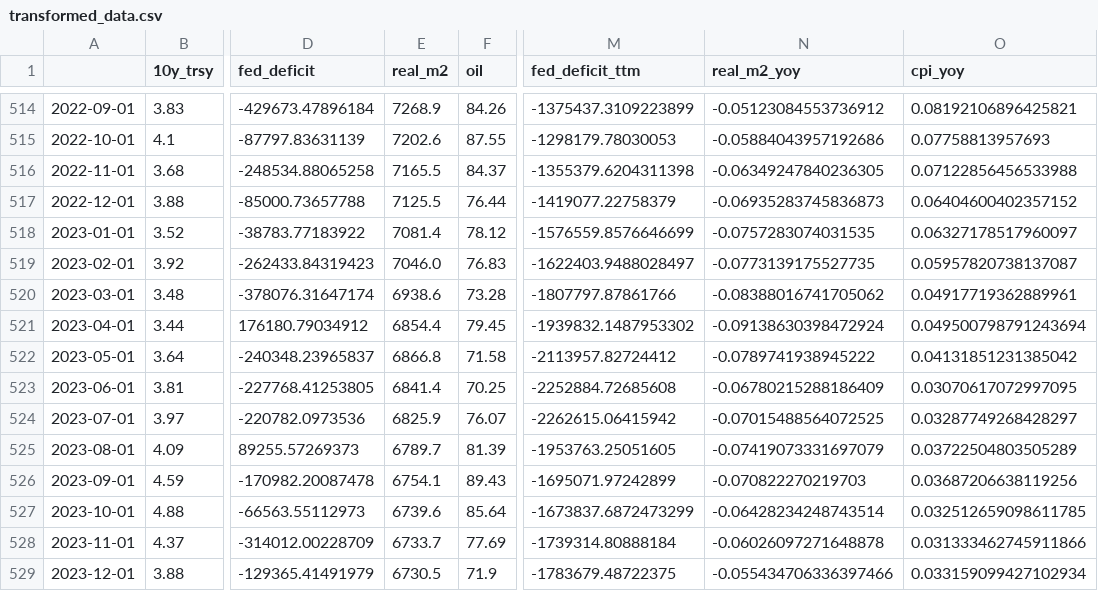
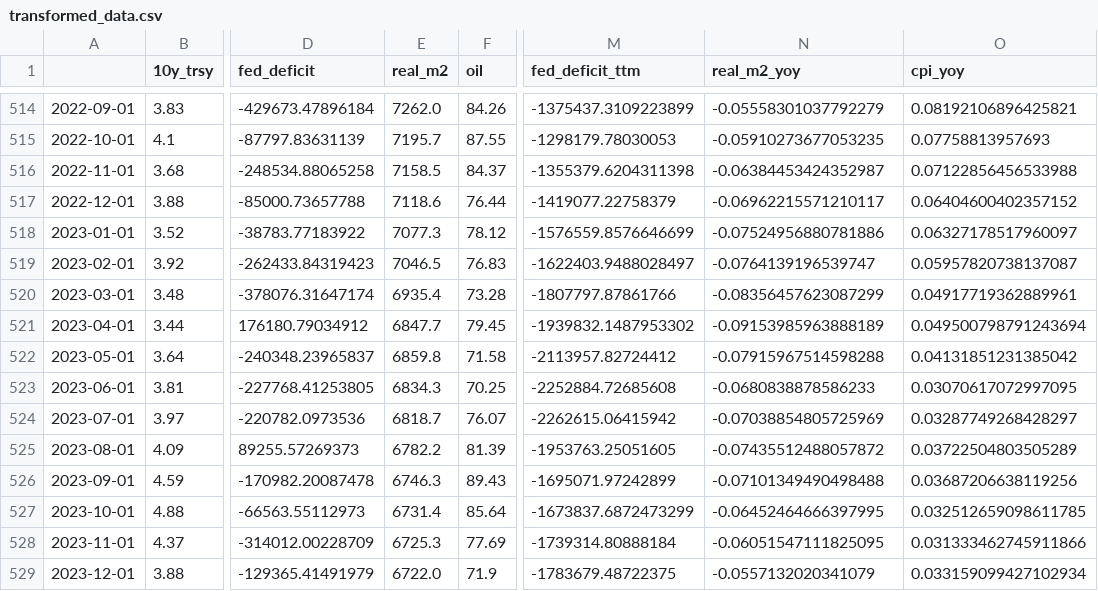
Before and after one commit to clementtan1990/TradingInsights, a CSV file: docs/data/transformed_data.csv, drawn as a sheet; only a part is shown, gaps mark what is left out; the diff covers the shown part only; the diff names each change by its address in the sheet, - before the commit and + after, or states it on an @@ line.

```diff
--- a/docs/data/transformed_data.csv
+++ b/docs/data/transformed_data.csv
-E514 (real_m2): 7268.9
+E514 (real_m2): 7262.0
-N514 (real_m2_yoy): -0.05123084553736912
+N514 (real_m2_yoy): -0.05558301037792279
-E515 (real_m2): 7202.6
+E515 (real_m2): 7195.7
-N515 (real_m2_yoy): -0.05884043957192686
+N515 (real_m2_yoy): -0.05910273677053235
-E516 (real_m2): 7165.5
+E516 (real_m2): 7158.5
-N516 (real_m2_yoy): -0.06349247840236305
+N516 (real_m2_yoy): -0.06384453424352987
-E517 (real_m2): 7125.5
+E517 (real_m2): 7118.6
-N517 (real_m2_yoy): -0.06935283745836873
+N517 (real_m2_yoy): -0.06962215571210117
-E518 (real_m2): 7081.4
+E518 (real_m2): 7077.3
-N518 (real_m2_yoy): -0.0757283074031535
+N518 (real_m2_yoy): -0.07524956880781886
-E519 (real_m2): 7046.0
+E519 (real_m2): 7046.5
-N519 (real_m2_yoy): -0.0773139175527735
+N519 (real_m2_yoy): -0.0764139196539747
-E520 (real_m2): 6938.6
+E520 (real_m2): 6935.4
-N520 (real_m2_yoy): -0.08388016741705062
+N520 (real_m2_yoy): -0.08356457623087299
-E521 (real_m2): 6854.4
+E521 (real_m2): 6847.7
-N521 (real_m2_yoy): -0.09138630398472924
+N521 (real_m2_yoy): -0.09153985963888189
-E522 (real_m2): 6866.8
+E522 (real_m2): 6859.8
-N522 (real_m2_yoy): -0.0789741938945222
+N522 (real_m2_yoy): -0.07915967514598288
-E523 (real_m2): 6841.4
+E523 (real_m2): 6834.3
-N523 (real_m2_yoy): -0.06780215288186409
+N523 (real_m2_yoy): -0.0680838878586233
-E524 (real_m2): 6825.9
+E524 (real_m2): 6818.7
-N524 (real_m2_yoy): -0.07015488564072525
+N524 (real_m2_yoy): -0.07038854805725969
-E525 (real_m2): 6789.7
+E525 (real_m2): 6782.2
-N525 (real_m2_yoy): -0.07419073331697079
+N525 (real_m2_yoy): -0.07435512488057872
-E526 (real_m2): 6754.1
+E526 (real_m2): 6746.3
-N526 (real_m2_yoy): -0.070822270219703
+N526 (real_m2_yoy): -0.07101349490498488
-E527 (real_m2): 6739.6
+E527 (real_m2): 6731.4
-N527 (real_m2_yoy): -0.06428234248743514
+N527 (real_m2_yoy): -0.06452464666397995
-E528 (real_m2): 6733.7
+E528 (real_m2): 6725.3
-N528 (real_m2_yoy): -0.06026097271648878
+N528 (real_m2_yoy): -0.06051547111825095
-E529 (real_m2): 6730.5
+E529 (real_m2): 6722.0
-N529 (real_m2_yoy): -0.055434706336397466
+N529 (real_m2_yoy): -0.0557132020341079
```
Also changed, not shown: 1 added row and 117 edited cells elsewhere in this file, docs/data/paulsen_component_flags.csv, docs/data/paulsen_fci_indicator.csv, 10 other files.
